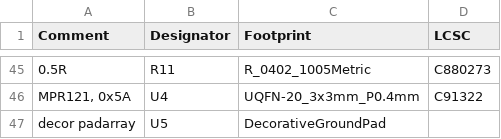
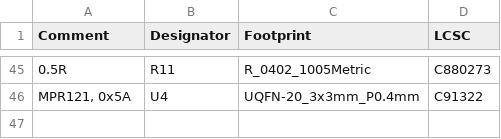
Before and after one commit to thenfour/Clarinoid, a CSV file: CAD/clarinoid-devboard/clarinoid-devboard-04/jlcpcb/assembly/BOM-clarinoid-devboard.csv, drawn as a sheet; only a part is shown, gaps mark what is left out; the diff names each change by its address in the sheet, - before the commit and + after, or states it on an @@ line.

```diff
--- a/CAD/clarinoid-devboard/clarinoid-devboard-04/jlcpcb/assembly/BOM-clarinoid-devboard.csv
+++ b/CAD/clarinoid-devboard/clarinoid-devboard-04/jlcpcb/assembly/BOM-clarinoid-devboard.csv
-row 47: decor padarray | U5 | DecorativeGroundPad
```
Also changed, not shown: CAD/clarinoid-devboard/clarinoid-devboard-04/jlcpcb/assembly/POS-clarinoid-devboard.csv, 22 other files.
